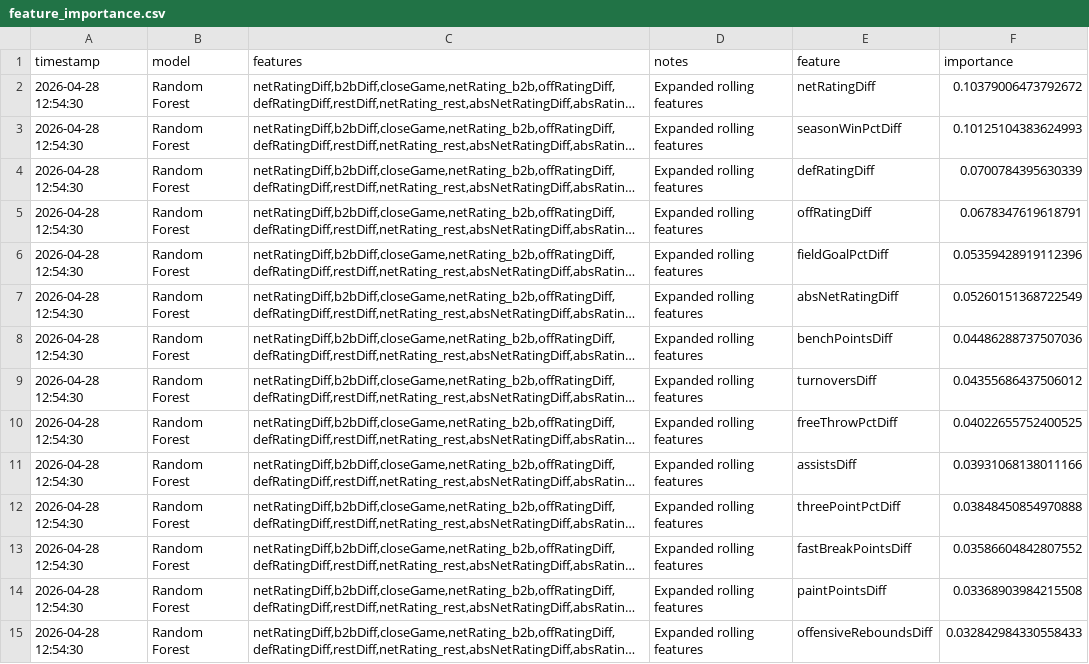
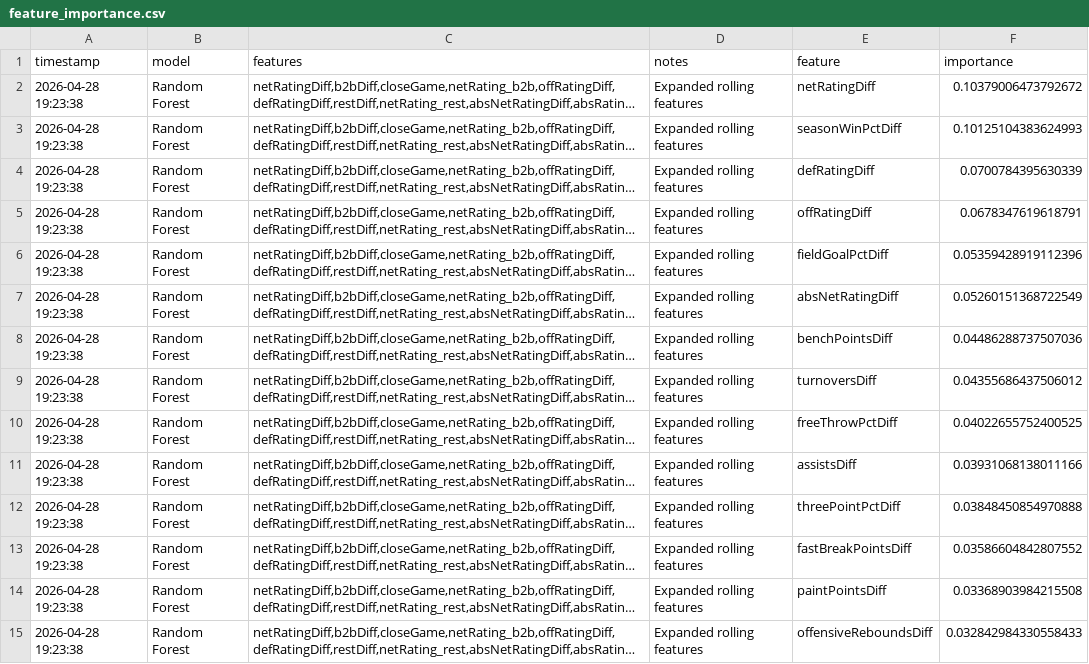
Before and after one commit to lizadukhon22/CS1675-NBA-Game-Predictions, a CSV file: reports/feature_importance.csv, drawn as a sheet; only a part is shown; long unchanged cells end in …; the diff covers the shown part only; the diff names each change by its address in the sheet, - before the commit and + after, or states it on an @@ line.

```diff
--- a/reports/feature_importance.csv
+++ b/reports/feature_importance.csv
-A2:A15 (timestamp): 2026-04-28 12:54:30
+A2:A15 (timestamp): 2026-04-28 19:23:38
```
Also changed, not shown: 38 edited cells elsewhere in this file, reports/evaluation_results.csv, reports/feature_selection_results.csv.
